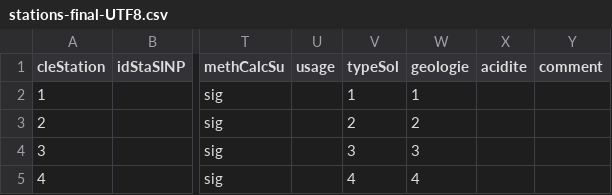
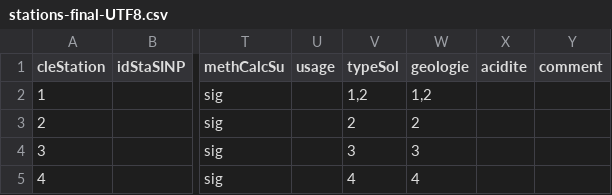
Before and after one commit to SINP-GINCO/ginco, a CSV file: tools/stations-final-UTF8.csv, drawn as a sheet; only a part is shown, gaps mark what is left out; the diff names each change by its address in the sheet, - before the commit and + after, or states it on an @@ line.

Commit message:
[#1779] back to array values for typesol and geologie

```diff
--- a/tools/stations-final-UTF8.csv
+++ b/tools/stations-final-UTF8.csv
-V2 (typeSol): 1
+V2 (typeSol): 1,2
-W2 (geologie): 1
+W2 (geologie): 1,2
```
Also changed, not shown: database/init/metadata/unit.csv, 3 other files.
